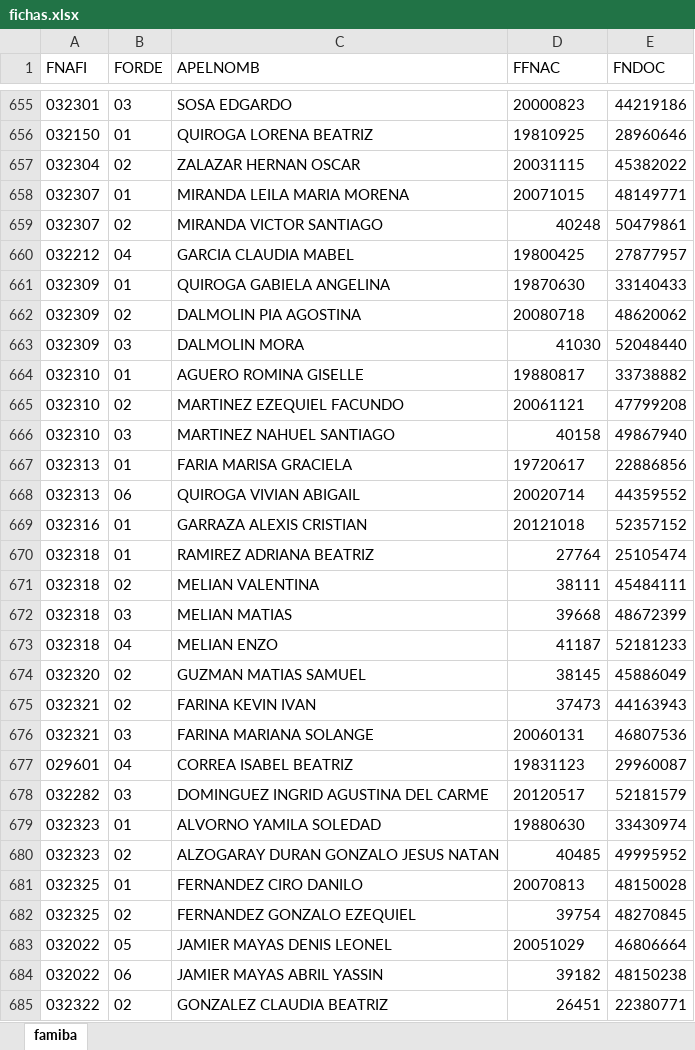
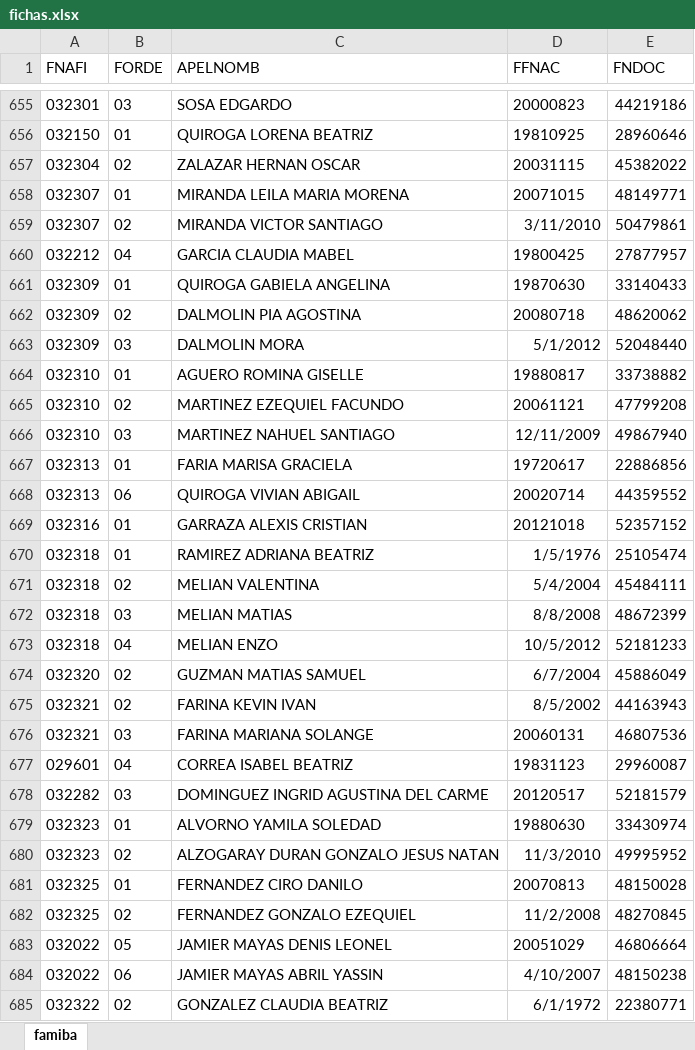
Before and after one commit to inglucasmoreno/ficha-medica-digital-server, an Excel workbook: importar/fichas.xlsx, sheet famiba, drawn as a sheet; only a part is shown, gaps mark what is left out; values as stored, in another font and other column widths than the file's, no borders; the diff covers the shown part only; the diff names each change by its address in the sheet, - before the commit and + after, or states it on an @@ line.

```diff
--- a/importar/fichas.xlsx (sheet famiba)
+++ b/importar/fichas.xlsx (sheet famiba)
-D659 (FFNAC): 40248
+D659 (FFNAC): 3/11/2010
-D663 (FFNAC): 41030
+D663 (FFNAC): 5/1/2012
-D666 (FFNAC): 40158
+D666 (FFNAC): 12/11/2009
-D670 (FFNAC): 27764
+D670 (FFNAC): 1/5/1976
-D671 (FFNAC): 38111
+D671 (FFNAC): 5/4/2004
-D672 (FFNAC): 39668
+D672 (FFNAC): 8/8/2008
-D673 (FFNAC): 41187
+D673 (FFNAC): 10/5/2012
-D674 (FFNAC): 38145
+D674 (FFNAC): 6/7/2004
-D675 (FFNAC): 37473
+D675 (FFNAC): 8/5/2002
-D680 (FFNAC): 40485
+D680 (FFNAC): 11/3/2010
-D682 (FFNAC): 39754
+D682 (FFNAC): 11/2/2008
-D684 (FFNAC): 39182
+D684 (FFNAC): 4/10/2007
-D685 (FFNAC): 26451
+D685 (FFNAC): 6/1/1972
```
Also changed, not shown: 778 edited cells elsewhere in this sheet, 4 other files.
